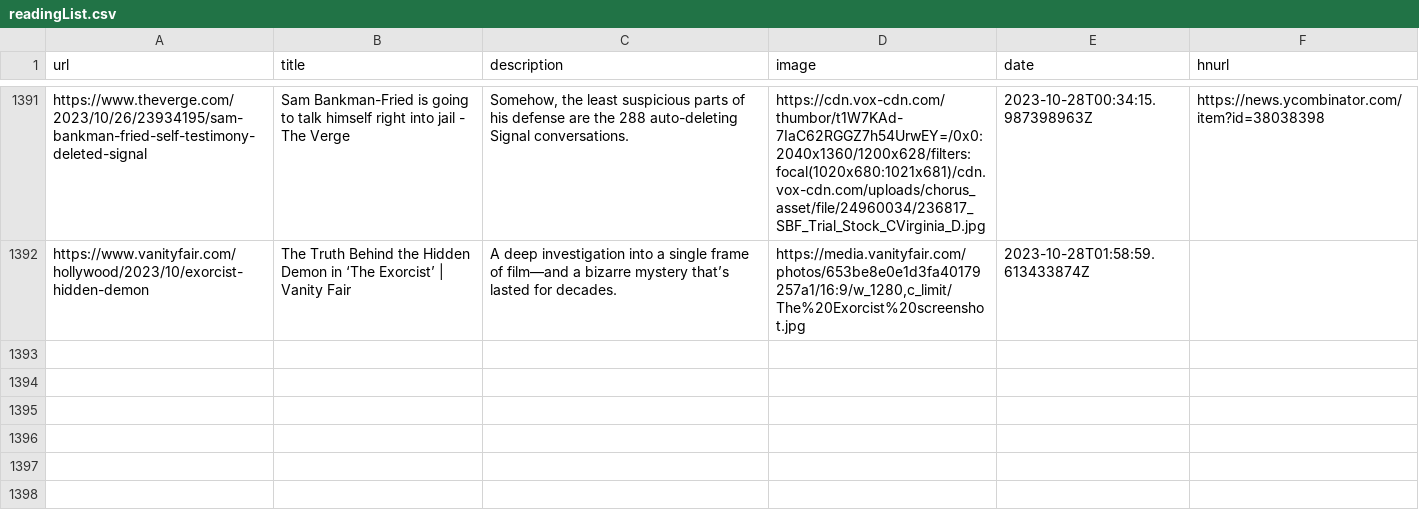
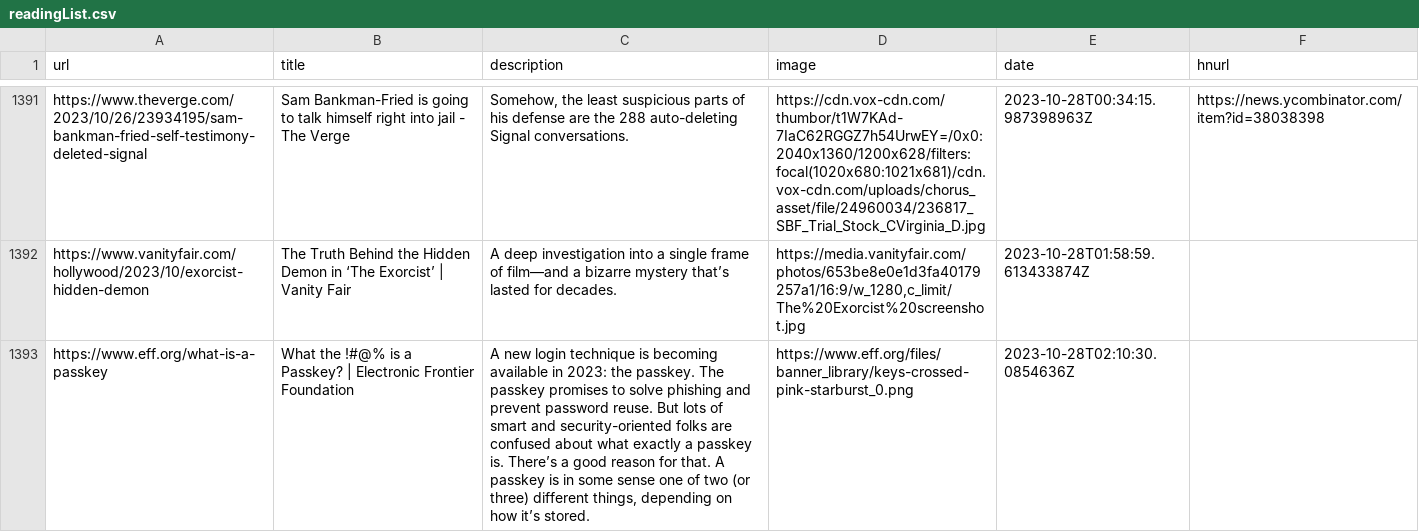
Before and after one commit to zanshin/readingList, a CSV file: readingList.csv, drawn as a sheet; only a part is shown, gaps mark what is left out; the diff names each change by its address in the sheet, - before the commit and + after, or states it on an @@ line.

Commit message:
Automated reading list update on Sat Oct 28 02:10:30 UTC 2023

```diff
--- a/readingList.csv
+++ b/readingList.csv
+row 1393: https://www.eff.org/what-is-a-passkey | What the !#@% is a Passkey? | Electronic Frontier Foundation | A new login technique is becoming available in 2023: the passkey. The passkey promises to solve phishing and prevent password reuse. But lots of smart and security-oriented folks are confused about what exactly a passkey is. There’s a good reason for that. A passkey is in some sense one of two (or three) different things, depending on how it’s stored. | https://www.eff.org/files/banner_library/keys-crossed-pink-starburst_0.png | 2023-10-28T02:10:30.0854636Z
```
